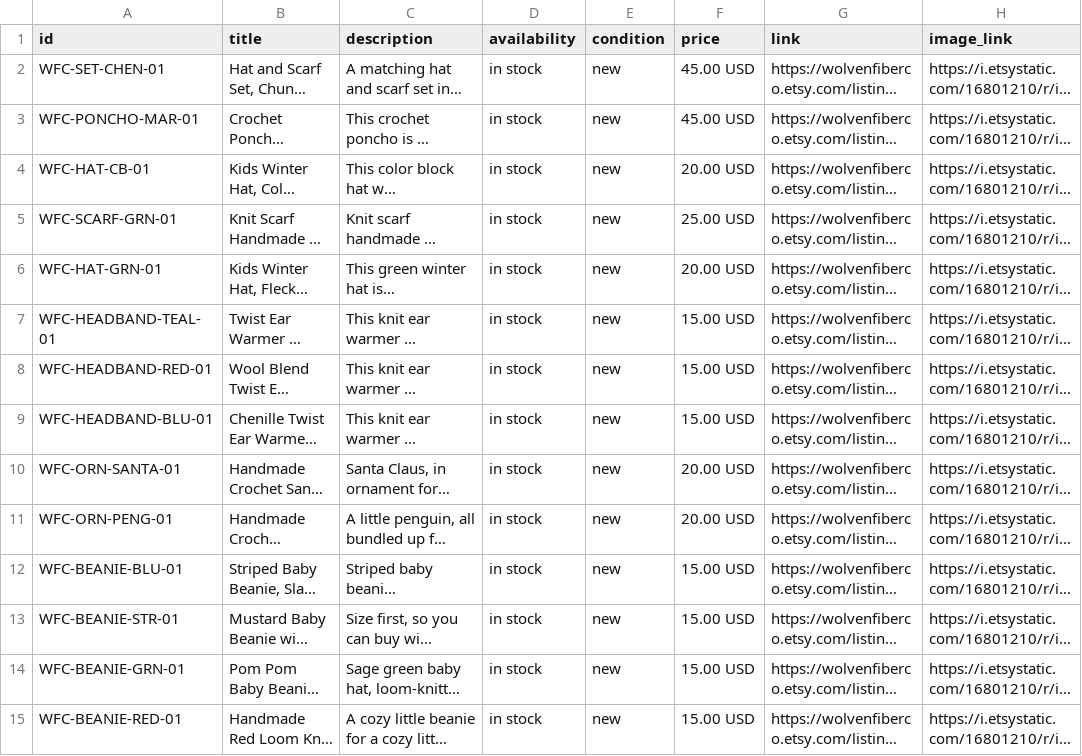
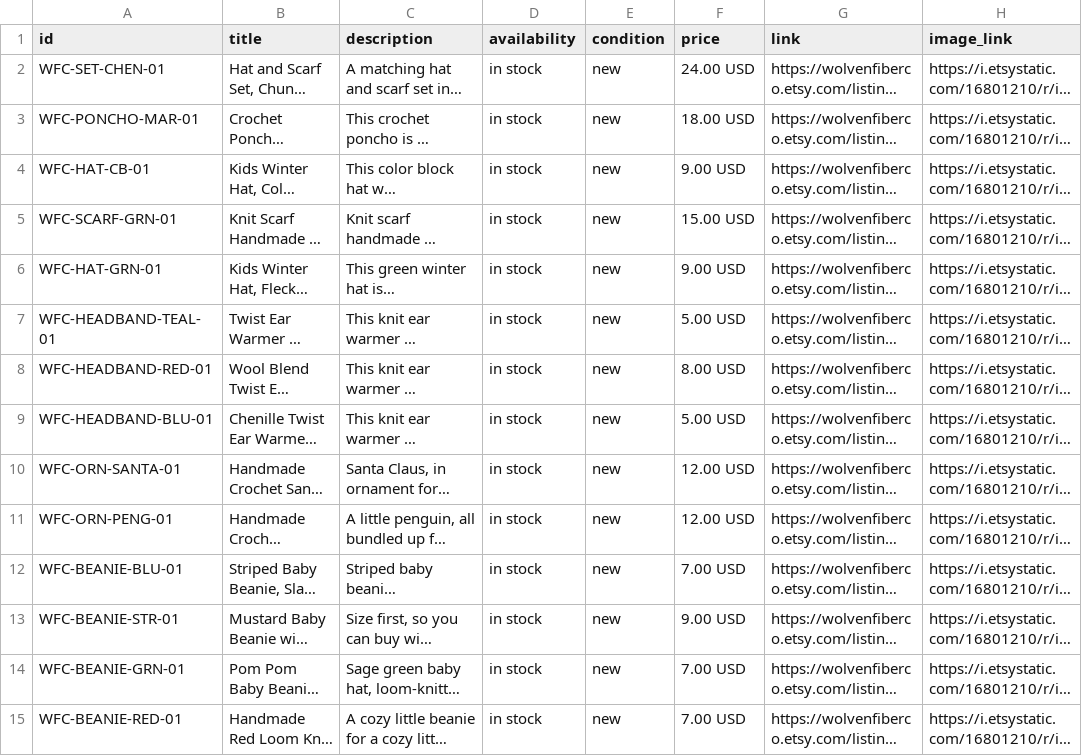
Before and after one commit to wolfmaster2010/wolvenfiberco.com, a CSV file: meta-feed.csv, drawn as a sheet; only a part is shown; long unchanged cells end in …; the diff names each change by its address in the sheet, - before the commit and + after, or states it on an @@ line.

Commit message:
Update prices to Nov 17 2026 shop repricing: meta-feed.csv and checkout catalog map

```diff
--- a/meta-feed.csv
+++ b/meta-feed.csv
-F2 (price): 45.00 USD
+F2 (price): 24.00 USD
-F3 (price): 45.00 USD
+F3 (price): 18.00 USD
-F4 (price): 20.00 USD
+F4 (price): 9.00 USD
-F5 (price): 25.00 USD
+F5 (price): 15.00 USD
-F6 (price): 20.00 USD
+F6 (price): 9.00 USD
-F7 (price): 15.00 USD
+F7 (price): 5.00 USD
-F8 (price): 15.00 USD
+F8 (price): 8.00 USD
-F9 (price): 15.00 USD
+F9 (price): 5.00 USD
-F10:F11 (price): 20.00 USD
+F10:F11 (price): 12.00 USD
-F12 (price): 15.00 USD
+F12 (price): 7.00 USD
-F13 (price): 15.00 USD
+F13 (price): 9.00 USD
-F14:F15 (price): 15.00 USD
+F14:F15 (price): 7.00 USD
```
Also changed, not shown: 1 other file.
